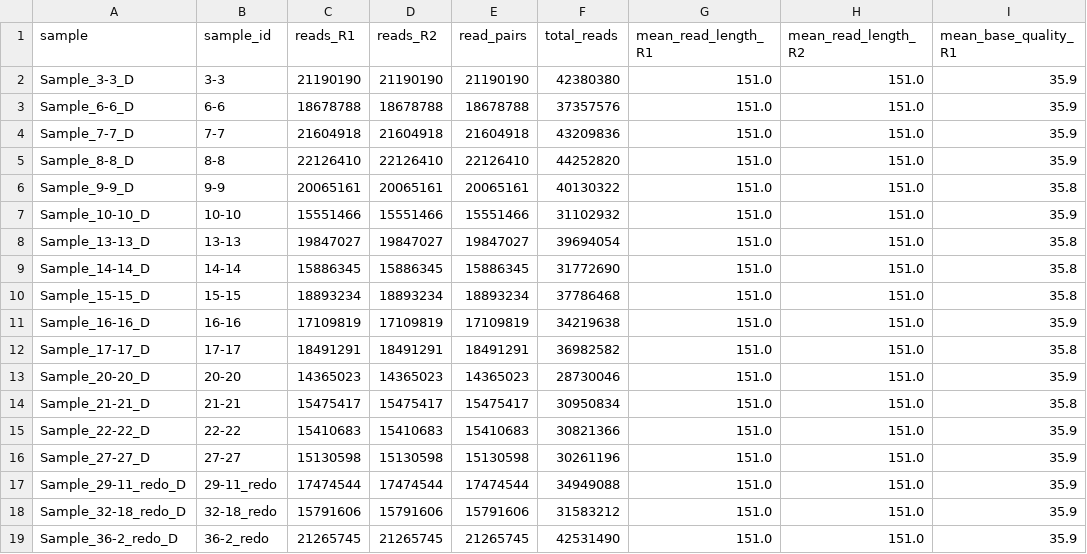
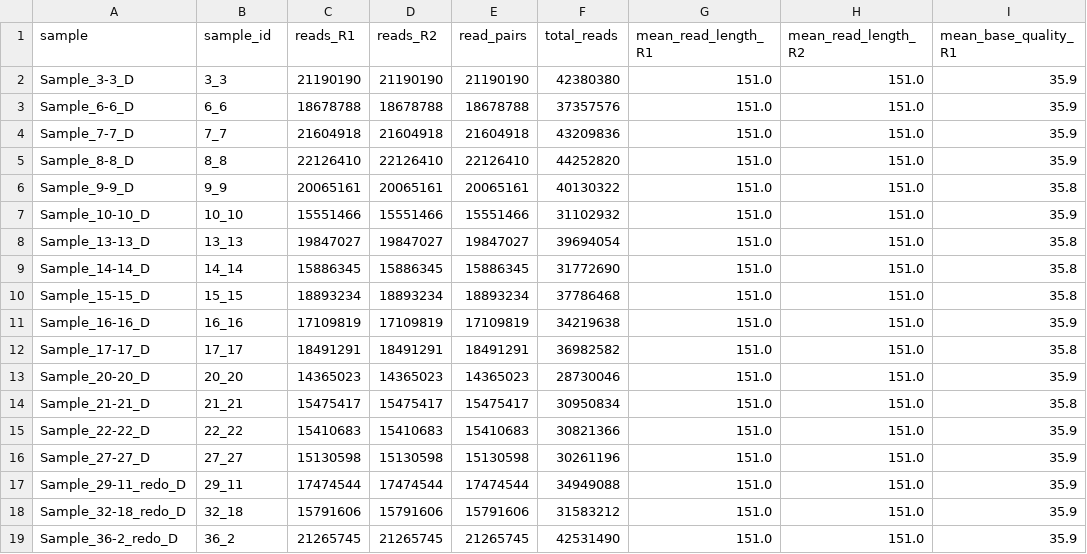
Before and after one commit to HamishGWilliams/PhD---omics-analysis-portfolio, a TSV file: chapter_2/results/tables/raw_sequencing_per_sample.tsv, drawn as a sheet; only a part is shown; the diff names each change by its address in the sheet, - before the commit and + after, or states it on an @@ line.

```diff
--- a/chapter_2/results/tables/raw_sequencing_per_sample.tsv
+++ b/chapter_2/results/tables/raw_sequencing_per_sample.tsv
-B2 (sample_id): 3-3
+B2 (sample_id): 3_3
-B3 (sample_id): 6-6
+B3 (sample_id): 6_6
-B4 (sample_id): 7-7
+B4 (sample_id): 7_7
-B5 (sample_id): 8-8
+B5 (sample_id): 8_8
-B6 (sample_id): 9-9
+B6 (sample_id): 9_9
-B7 (sample_id): 10-10
+B7 (sample_id): 10_10
-B8 (sample_id): 13-13
+B8 (sample_id): 13_13
-B9 (sample_id): 14-14
+B9 (sample_id): 14_14
-B10 (sample_id): 15-15
+B10 (sample_id): 15_15
-B11 (sample_id): 16-16
+B11 (sample_id): 16_16
-B12 (sample_id): 17-17
+B12 (sample_id): 17_17
-B13 (sample_id): 20-20
+B13 (sample_id): 20_20
-B14 (sample_id): 21-21
+B14 (sample_id): 21_21
-B15 (sample_id): 22-22
+B15 (sample_id): 22_22
-B16 (sample_id): 27-27
+B16 (sample_id): 27_27
-B17 (sample_id): 29-11_redo
+B17 (sample_id): 29_11
-B18 (sample_id): 32-18_redo
+B18 (sample_id): 32_18
-B19 (sample_id): 36-2_redo
+B19 (sample_id): 36_2
```
Also changed, not shown: chapter_2/results/tables/raw_sequencing_summary_stats.tsv, 9 other files.
